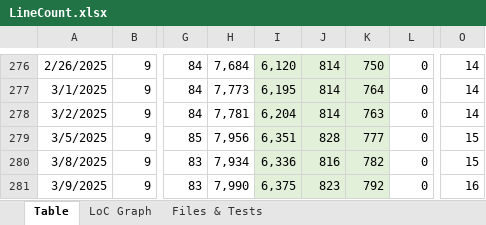
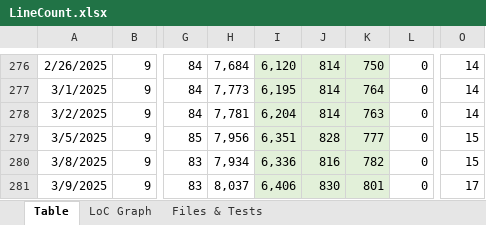
Before and after one commit to vdhamer/Photo-Club-Hub, an Excel workbook: Photo Club Hub/Documentation/LineCount.xlsx, sheet Table, drawn as a sheet; only a part is shown, gaps mark what is left out; values as stored, in another font and other column widths than the file's, no borders; the diff names each change by its address in the sheet, - before the commit and + after, or states it on an @@ line.

Commit message:
Line count

```diff
--- a/Photo Club Hub/Documentation/LineCount.xlsx (sheet Table)
+++ b/Photo Club Hub/Documentation/LineCount.xlsx (sheet Table)
-H281: 7,990
+H281: 8,037
-I281: 6,375
+I281: 6,406
-J281: 823
+J281: 830
-K281: 792
+K281: 801
-O281: 16
+O281: 17
```
Also changed, not shown: charts or pictures.
